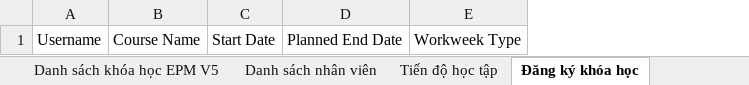
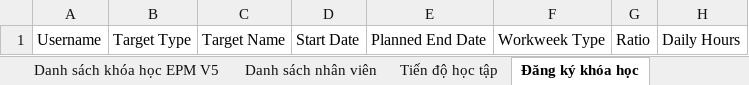
Before and after one commit to kenngommo/office-courses-management, an Excel workbook: sheet.xlsx, sheet Đăng ký khóa học, drawn as a sheet; values as stored, in another font and other column widths than the file's, no borders; removed rows and columns are numbered as before the commit, all else as after; the diff names each change by its address in the sheet, - before the commit and + after, or states it on an @@ line.

```diff
--- a/sheet.xlsx (sheet Đăng ký khóa học)
+++ b/sheet.xlsx (sheet Đăng ký khóa học)
-column B, row 1: Course Name
+column B, row 1: Target Type
+column C, row 1: Target Name
+column G, row 1: Ratio
+column H, row 1: Daily Hours
```
Also changed, not shown: 1 other file.
